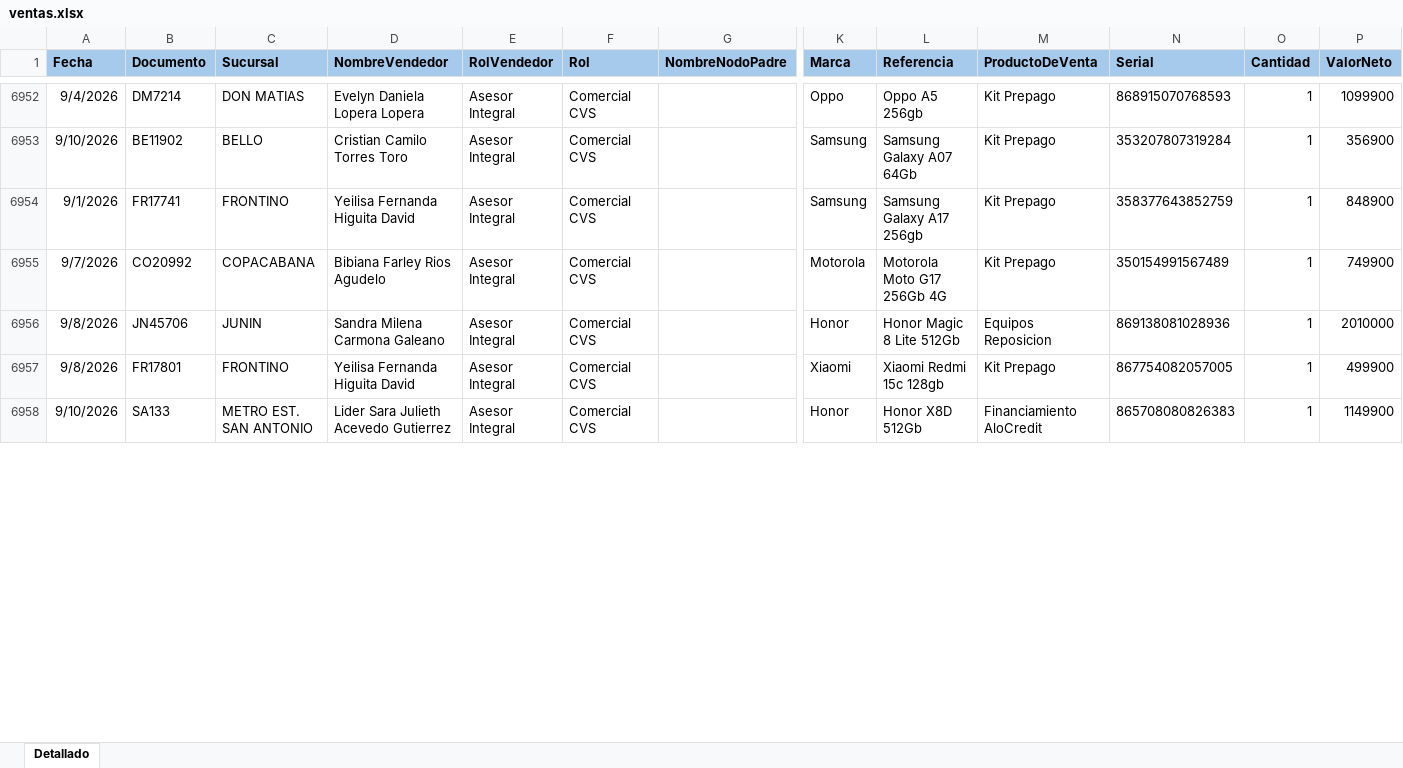
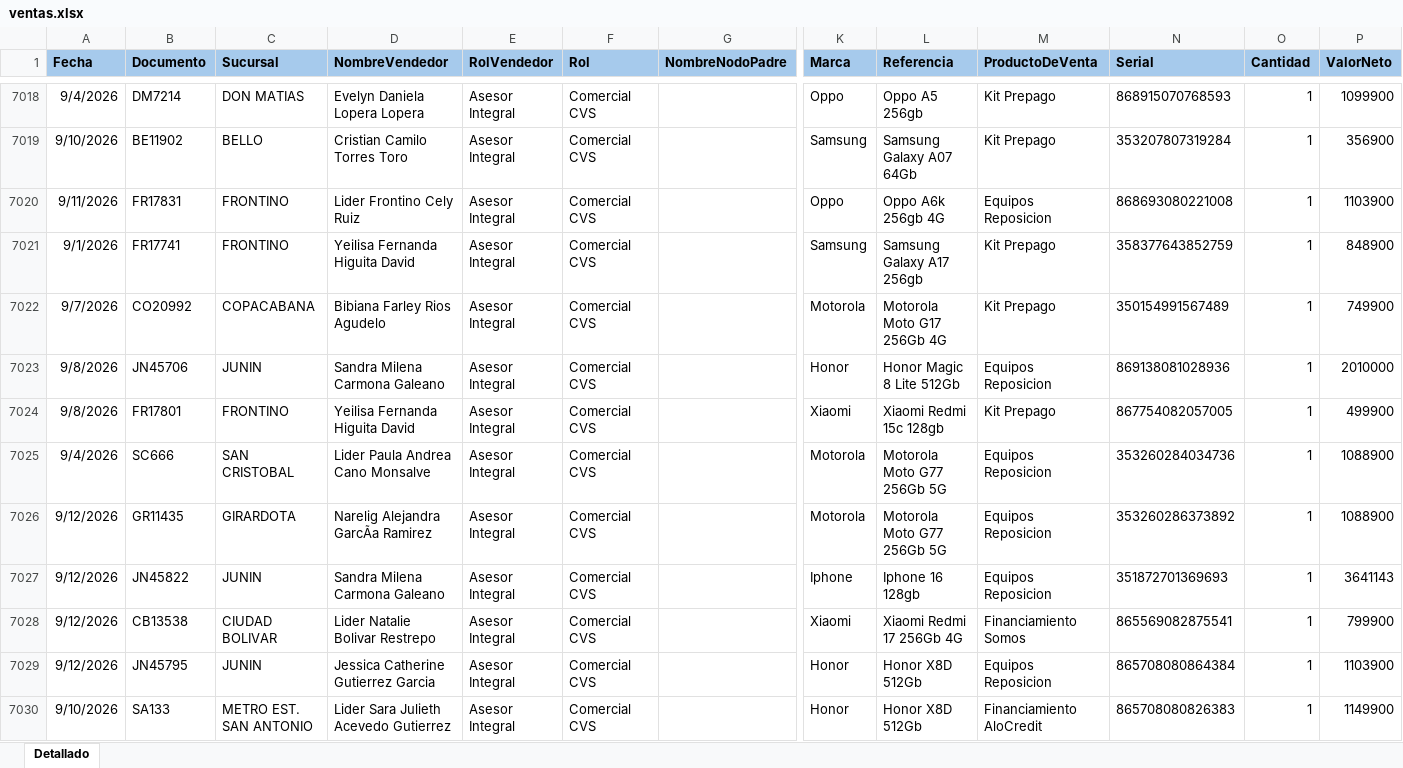
Before and after one commit to Paolam1903/EQUIPOS, an Excel workbook: ventas.xlsx, sheet Detallado, drawn as a sheet; only a part is shown, gaps mark what is left out; values as stored, in another font and other column widths than the file's, no borders; conditional formats not drawn; rows hold the shown columns only; the diff covers the shown part only; the diff names each change by its address in the sheet, - before the commit and + after, or states it on an @@ line.

```diff
--- a/ventas.xlsx (sheet Detallado)
+++ b/ventas.xlsx (sheet Detallado)
+row 7020: 9/11/2026 | FR17831 | FRONTINO | Lider Frontino Cely Ruiz | Asesor Integral | Comercial CVS |  | Oppo | Oppo A6k 256gb 4G | Equipos Reposicion | 868693080221008 | 1 | 1103900
@@ row 6959 moved to row 7025: 9/4/2026 @@
+row 7026: 9/12/2026 | GR11435 | GIRARDOTA | Narelig Alejandra GarcÃa Ramirez | Asesor Integral | Comercial CVS |  | Motorola | Motorola Moto G77 256Gb 5G | Equipos Reposicion | 353260286373892 | 1 | 1088900
+row 7027: 9/12/2026 | JN45822 | JUNIN | Sandra Milena Carmona Galeano | Asesor Integral | Comercial CVS |  | Iphone | Iphone 16 128gb | Equipos Reposicion | 351872701369693 | 1 | 3641143
+row 7028: 9/12/2026 | CB13538 | CIUDAD BOLIVAR | Lider Natalie Bolivar Restrepo | Asesor Integral | Comercial CVS |  | Xiaomi | Xiaomi Redmi 17 256Gb 4G | Financiamiento Somos | 865569082875541 | 1 | 799900
+row 7029: 9/12/2026 | JN45795 | JUNIN | Jessica Catherine Gutierrez Garcia | Asesor Integral | Comercial CVS |  | Honor | Honor X8D 512Gb | Equipos Reposicion | 865708080864384 | 1 | 1103900
```
Also changed, not shown: 118 added rows, 90 moved rows and 11 edited cells elsewhere in this sheet, 1 other file.
